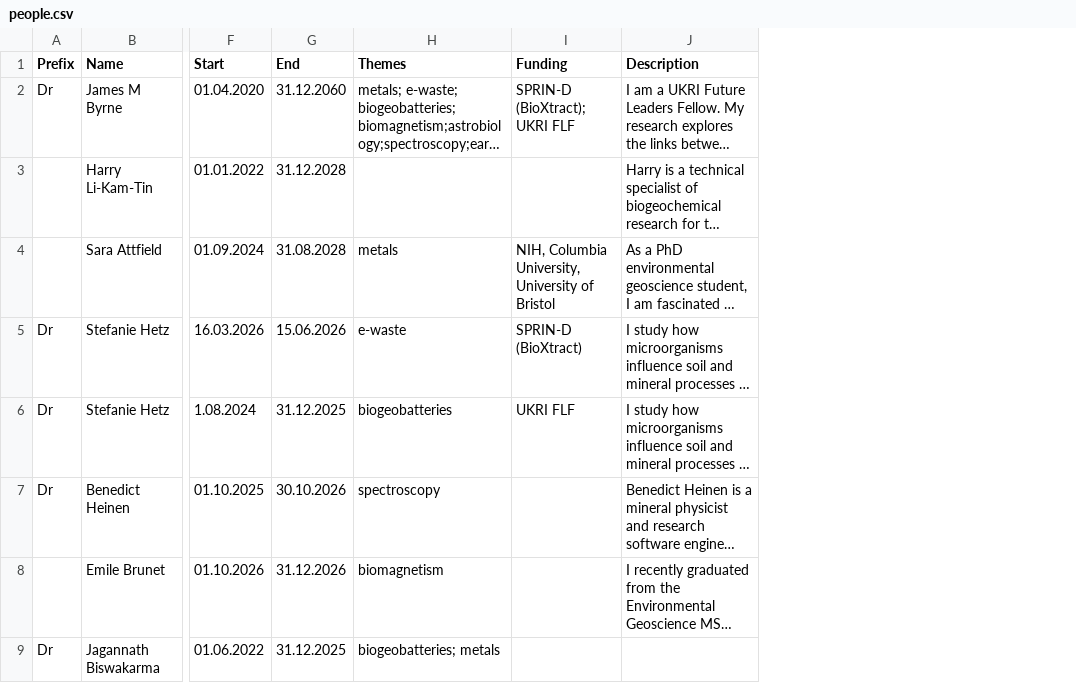
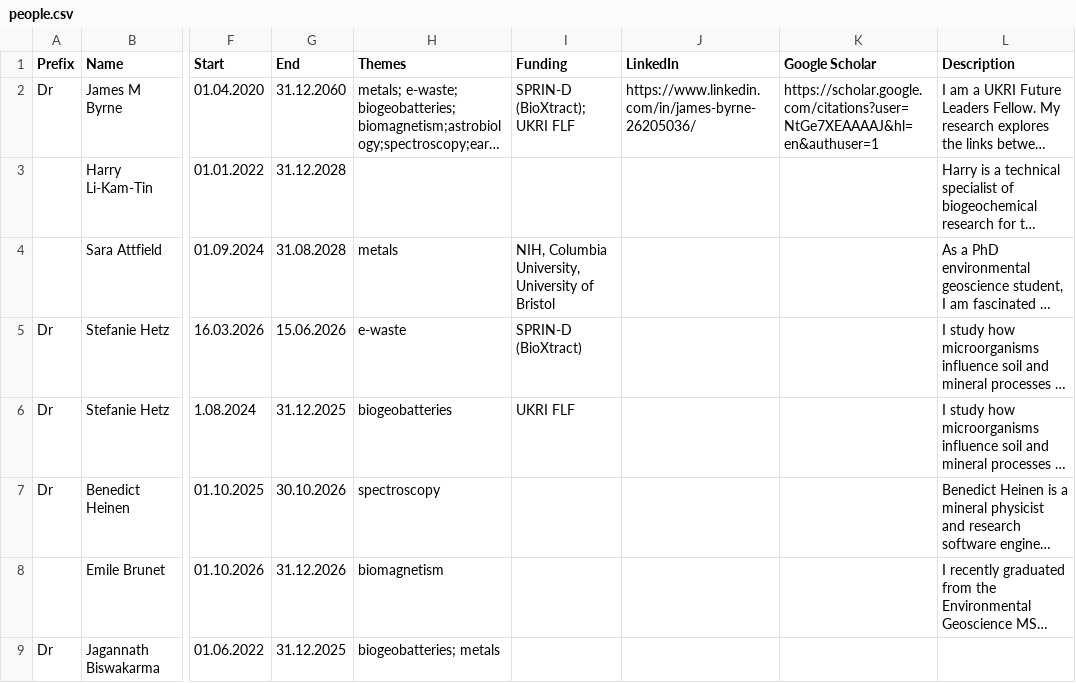
Before and after one commit to envmin/bristolbiogeochem, a CSV file: csv/people.csv, drawn as a sheet; only a part is shown, gaps mark what is left out; long unchanged cells end in …; the diff names each change by its address in the sheet, - before the commit and + after, or states it on an @@ line.

Commit message:
update people

```diff
--- a/csv/people.csv
+++ b/csv/people.csv
+column J (LinkedIn), row 2: https://www.linkedin.com/in/james-byrne-26205036/
+column K (Google Scholar), row 2: https://scholar.google.com/citations?user=NtGe7XEAAAAJ&hl=en&authuser=1
```
Also changed, not shown: 1 other file.
